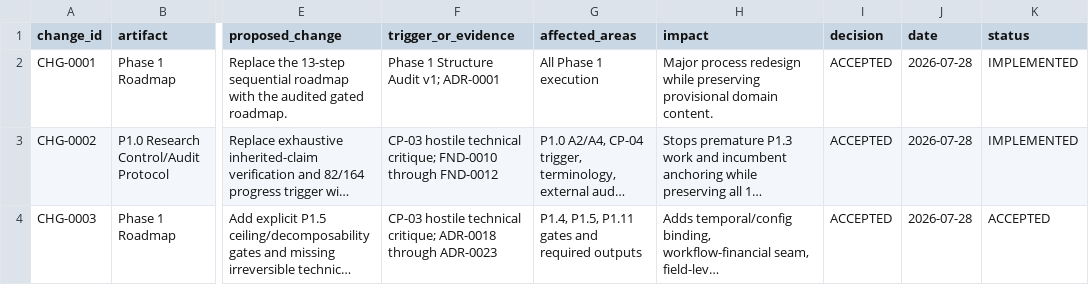
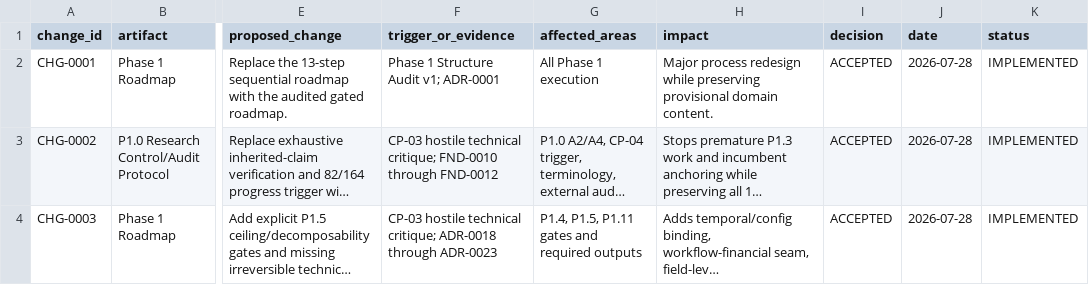
Before and after one commit to hanitaki93-create/construction-procurement-os, a CSV file: 02_research/control/changes.csv, drawn as a sheet; only a part is shown, gaps mark what is left out; long unchanged cells end in …; the diff names each change by its address in the sheet, - before the commit and + after, or states it on an @@ line.

Commit message:
Implement Phase 1 Roadmap v1.1

```diff
--- a/02_research/control/changes.csv
+++ b/02_research/control/changes.csv
-K4 (status): ACCEPTED
+K4 (status): IMPLEMENTED
```
